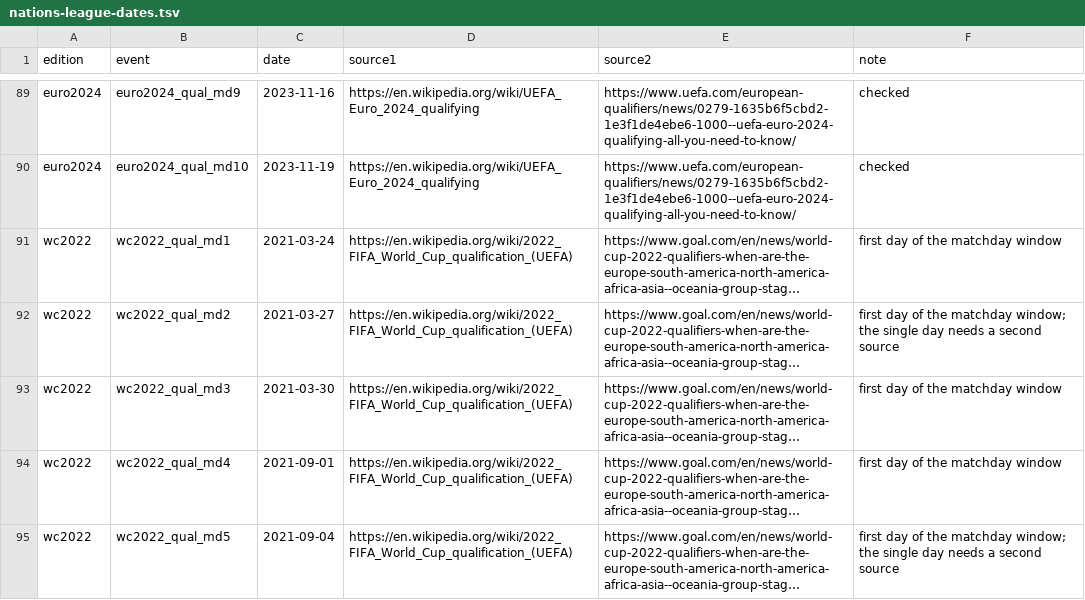
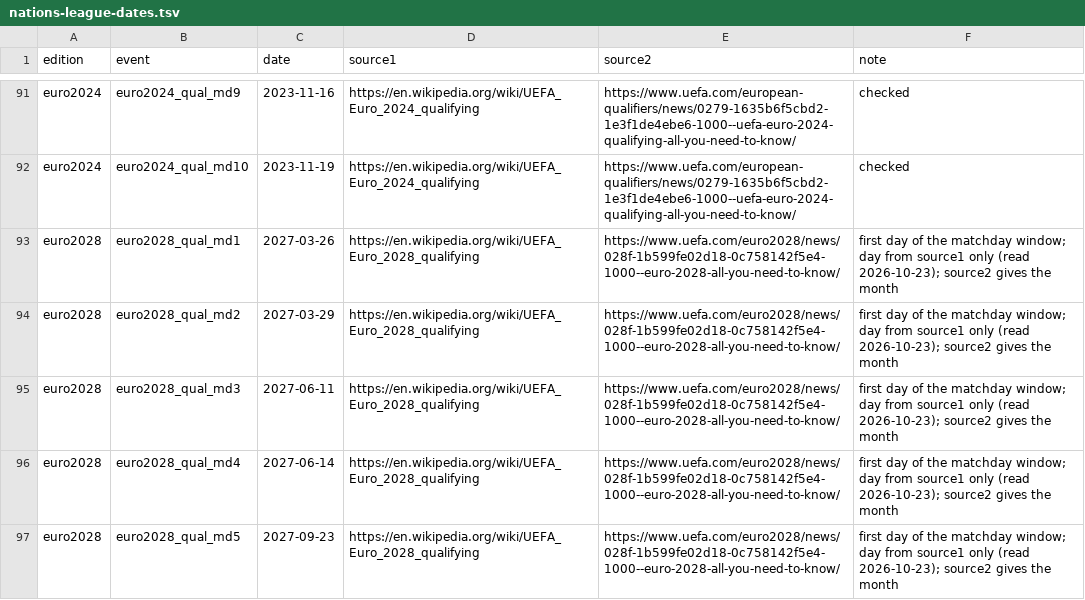
Before and after one commit to maxevans60/cm0102-bosman-edition, a TSV file: docs/research/rules-0.6.0/nations-league-dates.tsv, drawn as a sheet; only a part is shown, gaps mark what is left out; the shorter side is filled out with more unchanged rows; long unchanged cells end in …; the diff covers the shown part only.

```diff
--- a/docs/research/rules-0.6.0/nations-league-dates.tsv
+++ b/docs/research/rules-0.6.0/nations-league-dates.tsv
@@ -90 +92,6 @@ euro2024	euro2024_qual_md9	2023-11-16	https://en.wikipedia.org/wiki/UEFA_Euro_20
 euro2024	euro2024_qual_md10	2023-11-19	https://en.wikipedia.org/wiki/UEFA_Euro_2024_qualifying	https://www.uefa.com/european-qualifiers/news/0279-1635b6f5cbd2-1e3f1de4ebe6-1000--uefa-euro-2024-qualifying-all-you-need-to-know/	checked
+euro2028	euro2028_qual_md1	2027-03-26	https://en.wikipedia.org/wiki/UEFA_Euro_2028_qualifying	https://www.uefa.com/euro2028/news/028f-1b599fe02d18-0c758142f5e4-1000--euro-2028-all-you-need-to-know/	first day of the matchday window; day from source1 only (read 2026-10-23); source2 gives the month
+euro2028	euro2028_qual_md2	2027-03-29	https://en.wikipedia.org/wiki/UEFA_Euro_2028_qualifying	https://www.uefa.com/euro2028/news/028f-1b599fe02d18-0c758142f5e4-1000--euro-2028-all-you-need-to-know/	first day of the matchday window; day from source1 only (read 2026-10-23); source2 gives the month
+euro2028	euro2028_qual_md3	2027-06-11	https://en.wikipedia.org/wiki/UEFA_Euro_2028_qualifying	https://www.uefa.com/euro2028/news/028f-1b599fe02d18-0c758142f5e4-1000--euro-2028-all-you-need-to-know/	first day of the matchday window; day from source1 only (read 2026-10-23); source2 gives the month
+euro2028	euro2028_qual_md4	2027-06-14	https://en.wikipedia.org/wiki/UEFA_Euro_2028_qualifying	https://www.uefa.com/euro2028/news/028f-1b599fe02d18-0c758142f5e4-1000--euro-2028-all-you-need-to-know/	first day of the matchday window; day from source1 only (read 2026-10-23); source2 gives the month
+euro2028	euro2028_qual_md5	2027-09-23	https://en.wikipedia.org/wiki/UEFA_Euro_2028_qualifying	https://www.uefa.com/euro2028/news/028f-1b599fe02d18-0c758142f5e4-1000--euro-2028-all-you-need-to-know/	first day of the matchday window; day from source1 only (read 2026-10-23); source2 gives the month
```
Also changed, not shown: 7 added rows elsewhere in this file, 7 other files.
